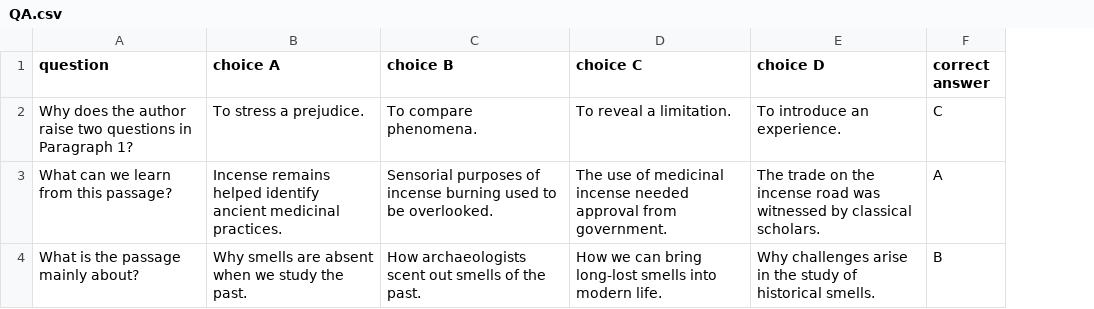
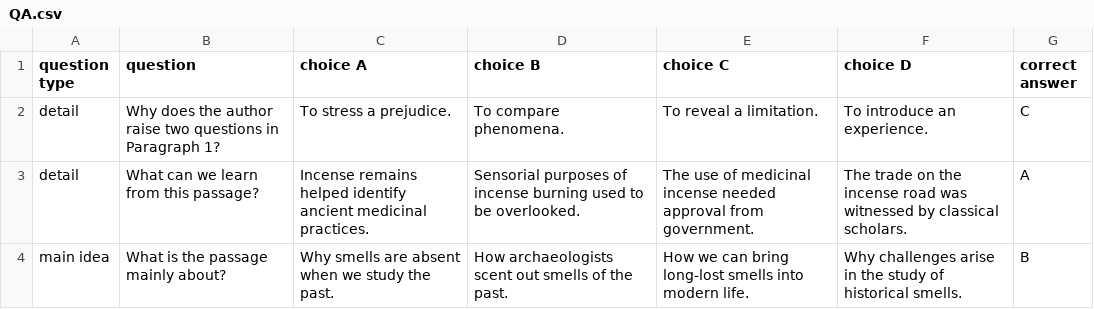
Before and after one commit to gaoxiaobei/bert-comprehension, a CSV file: QA.csv, drawn as a sheet; the diff names each change by its address in the sheet, - before the commit and + after, or states it on an @@ line.

Commit message:
question type

```diff
--- a/QA.csv
+++ b/QA.csv
+column A (question type), rows 2-4: detail | detail | main idea
```
Also changed, not shown: 1 other file.
